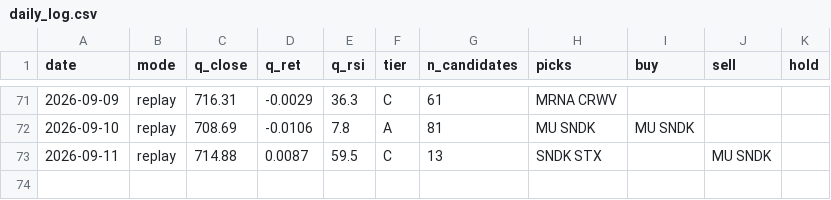
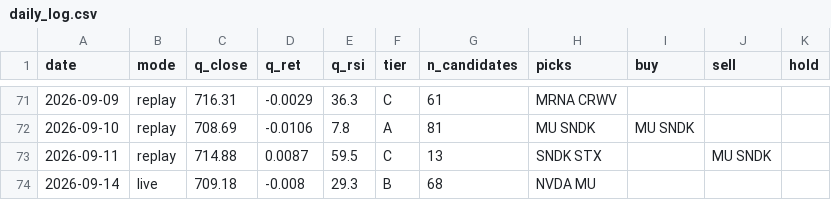
Before and after one commit to exodus611/nasdaq-eod-momentum-scanner, a CSV file: state/daily_log.csv, drawn as a sheet; only a part is shown, gaps mark what is left out; the diff names each change by its address in the sheet, - before the commit and + after, or states it on an @@ line.

```diff
--- a/state/daily_log.csv
+++ b/state/daily_log.csv
+row 74: 2026-09-14 | live | 709.18 | -0.008 | 29.3 | B | 68 | NVDA MU
```
Also changed, not shown: state/journal.csv, 5 other files.
